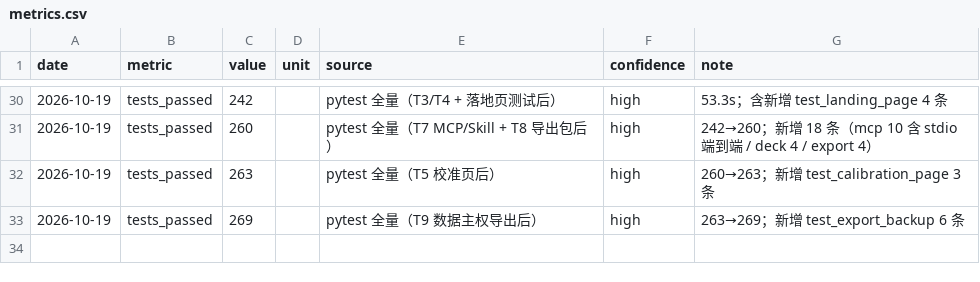
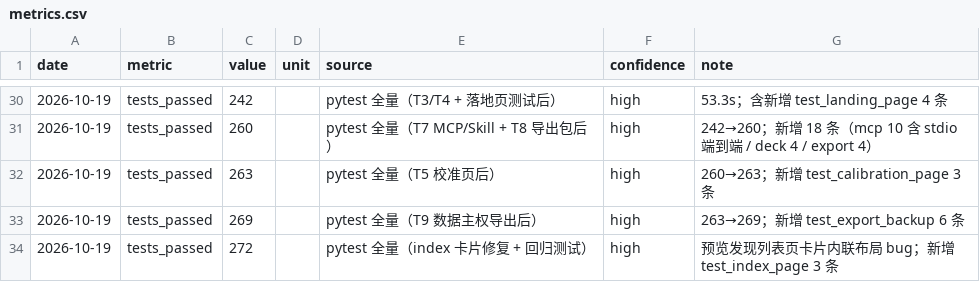
Before and after one commit to lh123aa/pain-to-mvp, a CSV file: project-journal/metrics/metrics.csv, drawn as a sheet; only a part is shown, gaps mark what is left out.

```diff
--- a/project-journal/metrics/metrics.csv
+++ b/project-journal/metrics/metrics.csv
@@ -33 +33,2 @@ date,metric,value,unit,source,confidence,note
 2026-10-19,tests_passed,269,,pytest 全量（T9 数据主权导出后）,high,"263→269；新增 test_export_backup 6 条"
+2026-10-19,tests_passed,272,,pytest 全量（index 卡片修复 + 回归测试）,high,预览发现列表页卡片内联布局 bug；新增 test_index_page 3 条
```
Also changed, not shown: 4 other files.
